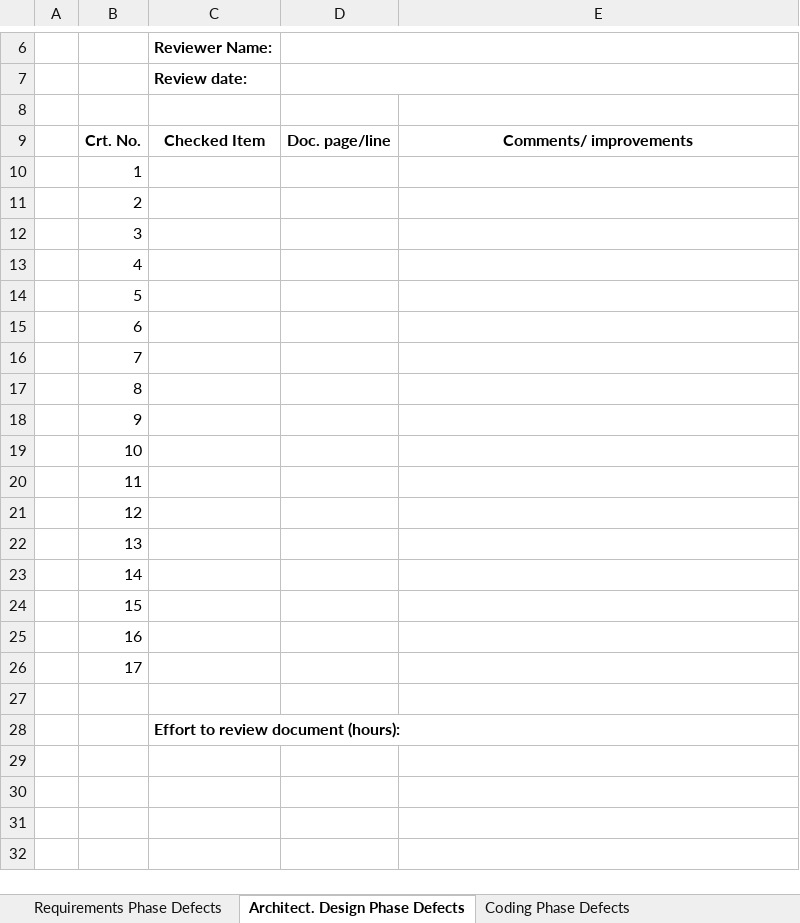
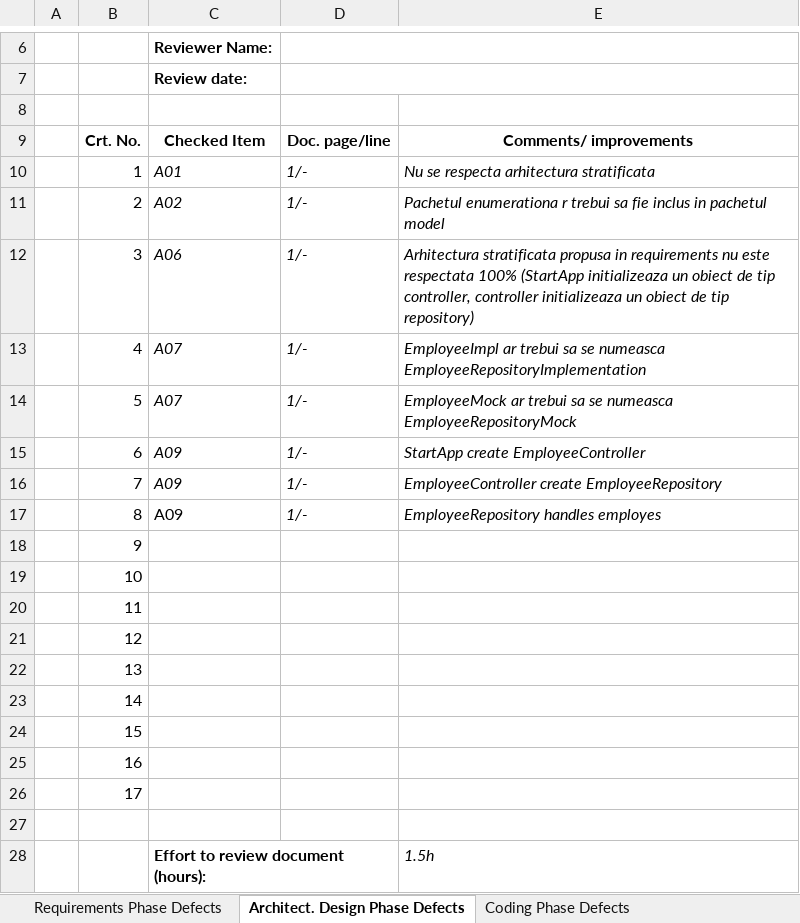
Before and after one commit to marccasian/mcir1896-VVSS, an Excel workbook: Labs/L1/CheckLists/Lab01_ReviewReport.xlsx, sheet Architect. Design Phase Defects, drawn as a sheet; only a part is shown, gaps mark what is left out; values as stored, in another font and other column widths than the file's, no borders; the diff names each change by its address in the sheet, - before the commit and + after, or states it on an @@ line.

```diff
--- a/Labs/L1/CheckLists/Lab01_ReviewReport.xlsx (sheet Architect. Design Phase Defects)
+++ b/Labs/L1/CheckLists/Lab01_ReviewReport.xlsx (sheet Architect. Design Phase Defects)
-C10: (empty)
+C10: A01
-D10:D17: (empty)
+D10:D17: 1/-
-E10: (empty)
+E10: Nu se respecta arhitectura stratificata
-C11: (empty)
+C11: A02
-E11: (empty)
+E11: Pachetul enumerationa r trebui sa fie inclus in pachetul model
-C12: (empty)
+C12: A06
-E12: (empty)
+E12: Arhitectura stratificata propusa in requirements nu este respectata 100% (StartApp initializeaza un obiect de tip controller, controller initializeaza un obiect de tip repository)
-C13:C14: (empty)
+C13:C14: A07
-E13: (empty)
+E13: EmployeeImpl ar trebui sa se numeasca EmployeeRepositoryImplementation
-E14: (empty)
+E14: EmployeeMock ar trebui sa se numeasca EmployeeRepositoryMock
-C15:C17: (empty)
+C15:C17: A09
-E15: (empty)
+E15: StartApp create EmployeeController
-E16: (empty)
+E16: EmployeeController create EmployeeRepository
-E17: (empty)
+E17: EmployeeRepository handles employes
-E28: (empty)
+E28: 1.5h
```
Also changed, not shown: sheet Requirements Phase Defects, sheet Coding Phase Defects, 22 other files.
